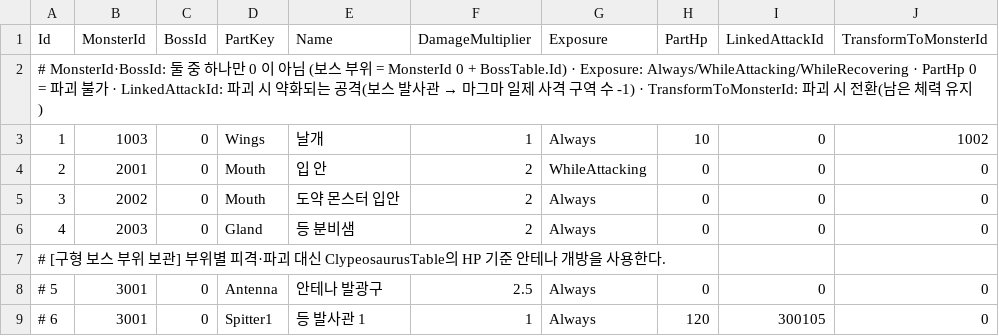
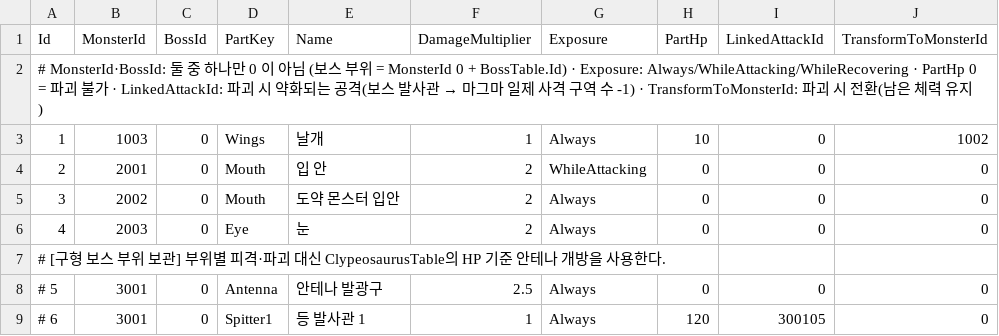
Before and after one commit to KooHoo-Dev/3rd_3D_1-3D-Project-team_even, a TSV file: Assets/StreamingAssets/Tables/MonsterPartTable.tsv, drawn as a sheet; only a part is shown.

```diff
--- a/Assets/StreamingAssets/Tables/MonsterPartTable.tsv
+++ b/Assets/StreamingAssets/Tables/MonsterPartTable.tsv
@@ -5,3 +5,3 @@ Id	MonsterId	BossId	PartKey	Name	DamageMultiplier	Exposure	PartHp	LinkedAttackId
 3	2002	0	Mouth	도약 몬스터 입안	2	Always	0	0	0
-4	2003	0	Gland	등 분비샘	2	Always	0	0	0
+4	2003	0	Eye	눈	2	Always	0	0	0
 # [구형 보스 부위 보관] 부위별 피격·파괴 대신 ClypeosaurusTable의 HP 기준 안테나 개방을 사용한다.
```
Also changed, not shown: 2 other files.
